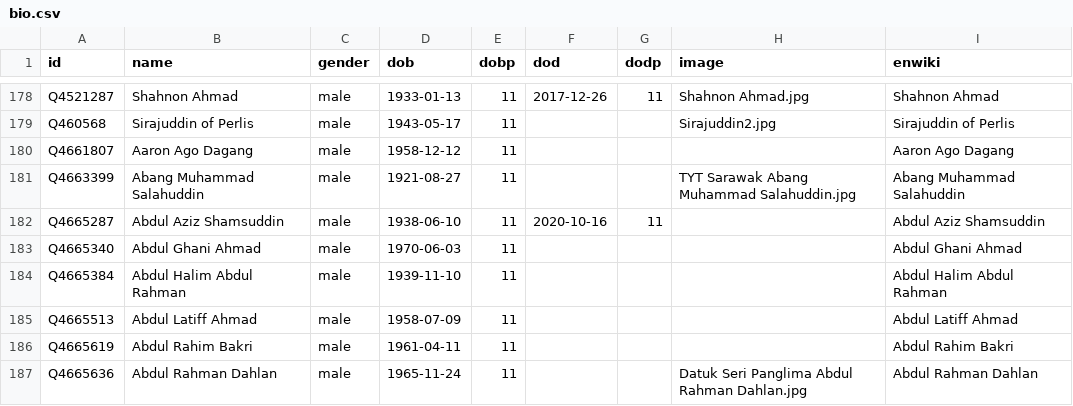
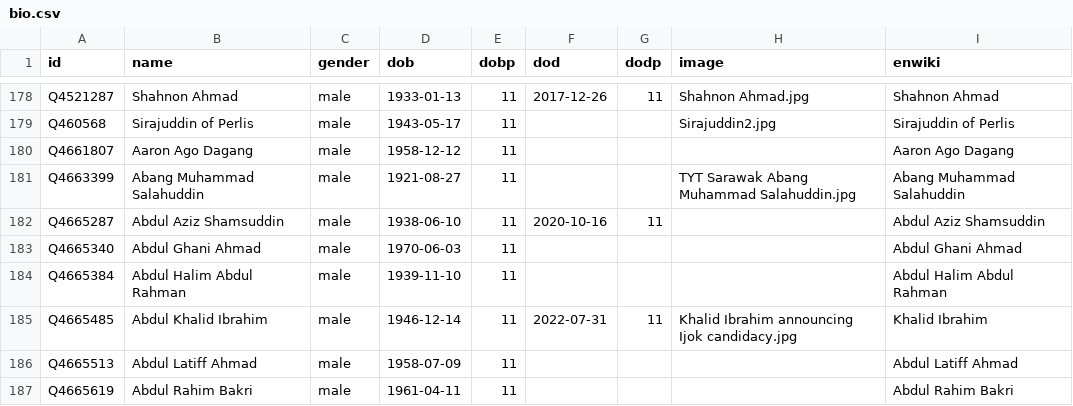
Before and after one commit to epireve/malaysia-ministers, a CSV file: html/bio.csv, drawn as a sheet; only a part is shown, gaps mark what is left out; the shorter side is filled out with more unchanged rows; the diff names each change by its address in the sheet, - before the commit and + after, or states it on an @@ line.

```diff
--- a/html/bio.csv
+++ b/html/bio.csv
+row 185: Q4665485 | Abdul Khalid Ibrahim | male | 1946-12-14 | 11 | 2022-07-31 | 11 | Khalid Ibrahim announcing Ijok candidacy.jpg | Khalid Ibrahim
```
Also changed, not shown: html/holders21.csv, html/predecessors.csv, 3 other files.
